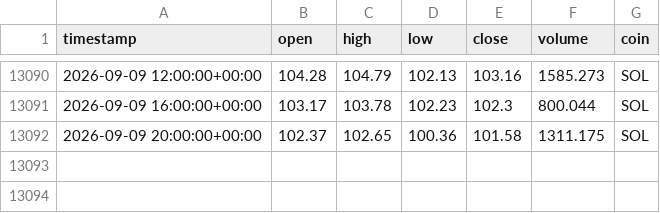
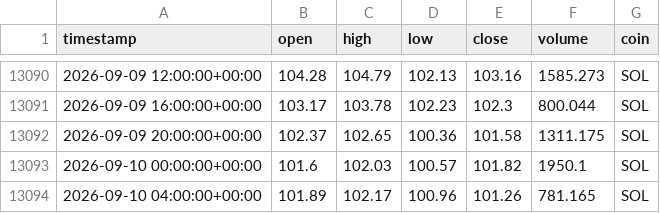
Before and after one commit to Vicems019/TFM-NeuroQuant, a CSV file: data/raw/SOL_4h_raw.csv, drawn as a sheet; only a part is shown, gaps mark what is left out; the diff names each change by its address in the sheet, - before the commit and + after, or states it on an @@ line.

```diff
--- a/data/raw/SOL_4h_raw.csv
+++ b/data/raw/SOL_4h_raw.csv
+row 13093: 2026-09-10 00:00:00+00:00 | 101.6 | 102.03 | 100.57 | 101.82 | 1950.1 | SOL
+row 13094: 2026-09-10 04:00:00+00:00 | 101.89 | 102.17 | 100.96 | 101.26 | 781.165 | SOL
```
Also changed, not shown: data/raw/AVAX_4h_raw.csv, data/raw/ETH_4h_raw.csv, 5 other files.
